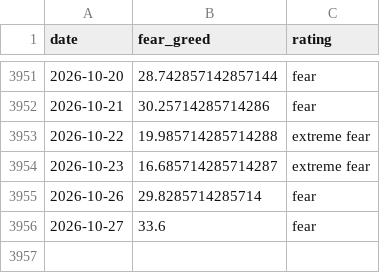
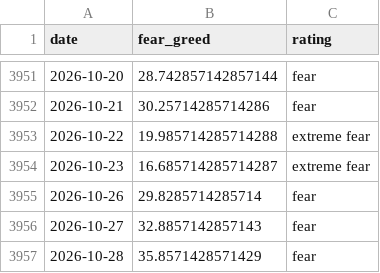
Before and after one commit to mryang82/market-data-history, a CSV file: data/fear_greed.csv, drawn as a sheet; only a part is shown, gaps mark what is left out.

```diff
--- a/data/fear_greed.csv
+++ b/data/fear_greed.csv
@@ -3955,2 +3955,3 @@ date,fear_greed,rating
 2026-10-26,29.8285714285714,fear
-2026-10-27,33.6,fear
+2026-10-27,32.8857142857143,fear
+2026-10-28,35.8571428571429,fear
```
Also changed, not shown: data/fred.csv, data/long_fred.csv, 4 other files.
